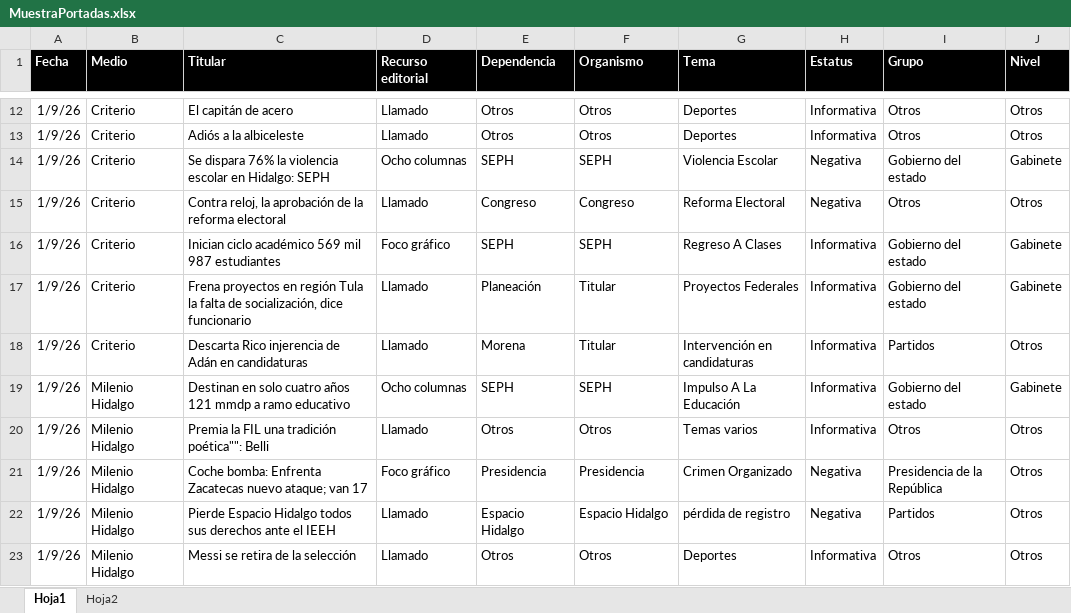
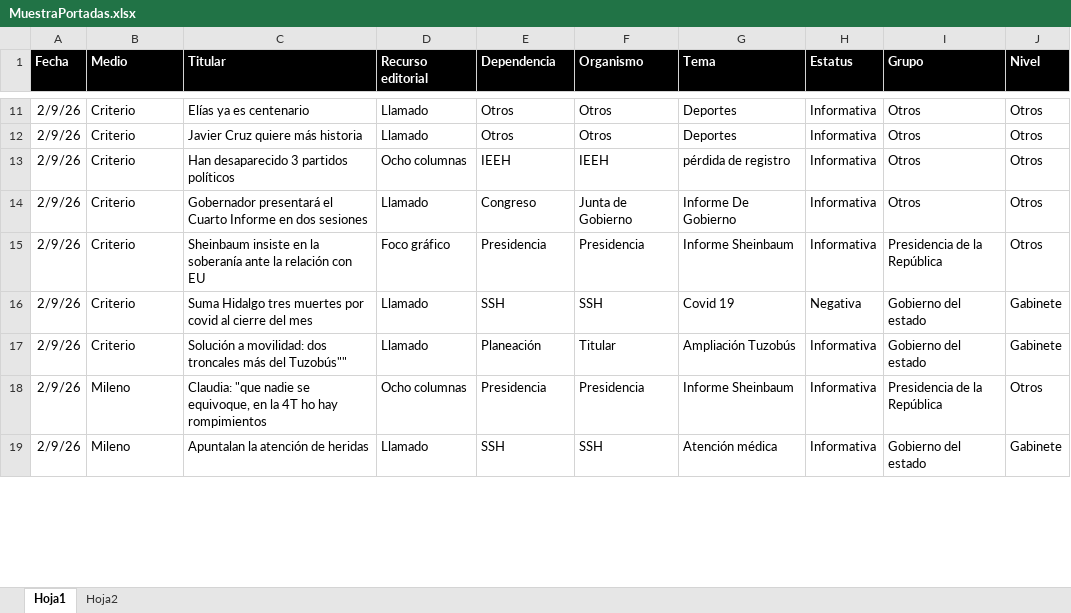
Before and after one commit to thelonious9/Reporteportadas, an Excel workbook: MuestraPortadas.xlsx, sheet Hoja1, drawn as a sheet; only a part is shown, gaps mark what is left out; values as stored, in another font and other column widths than the file's, no borders; table styles not drawn; removed rows and columns are numbered as before the commit, all else as after; the diff covers the shown part only; the diff names each change by its address in the sheet, - before the commit and + after, or states it on an @@ line.

Commit message:
Reporte portadas 020926

```diff
--- a/MuestraPortadas.xlsx (sheet Hoja1)
+++ b/MuestraPortadas.xlsx (sheet Hoja1)
-A11:A12 (Fecha): 1/9/26
+A11:A12 (Fecha): 2/9/26
-C11 (Titular): El capitán de acero
+C11 (Titular): Elías ya es centenario
-C12 (Titular): Adiós a la albiceleste
+C12 (Titular): Javier Cruz quiere más historia
-row 14: 1/9/26 | Criterio | Se dispara 76% la violencia escolar en Hidalgo: SEPH | Ocho columnas | SEPH | SEPH | Violencia Escolar | Negativa | Gobierno del estado | Gabinete
+row 13: 2/9/26 | Criterio | Han desaparecido 3 partidos políticos | Ocho columnas | IEEH | IEEH | pérdida de registro | Informativa | Otros | Otros
-A14 (Fecha): 1/9/26
+A14 (Fecha): 2/9/26
-C14 (Titular): Contra reloj, la aprobación de la reforma electoral
+C14 (Titular): Gobernador presentará el Cuarto Informe en dos sesiones
-F14 (Organismo): Congreso
+F14 (Organismo): Junta de Gobierno
-G14 (Tema): Reforma Electoral
+G14 (Tema): Informe De Gobierno
-H14 (Estatus): Negativa
+H14 (Estatus): Informativa
-row 16: 1/9/26 | Criterio | Inician ciclo académico 569 mil 987 estudiantes | Foco gráfico | SEPH | SEPH | Regreso A Clases | Informativa | Gobierno del estado | Gabinete
+row 15: 2/9/26 | Criterio | Sheinbaum insiste en la soberanía ante la relación con EU | Foco gráfico | Presidencia | Presidencia | Informe Sheinbaum | Informativa | Presidencia de la República | Otros
+row 16: 2/9/26 | Criterio | Suma Hidalgo tres muertes por covid al cierre del mes | Llamado | SSH | SSH | Covid 19 | Negativa | Gobierno del estado | Gabinete
-A17 (Fecha): 1/9/26
+A17 (Fecha): 2/9/26
-C17 (Titular): Frena proyectos en región Tula la falta de socialización, dice funcionario
+C17 (Titular): Solución a movilidad: dos troncales más del Tuzobús""
-G17 (Tema): Proyectos Federales
+G17 (Tema): Ampliación Tuzobús
-row 18: 1/9/26 | Criterio | Descarta Rico injerencia de Adán en candidaturas | Llamado | Morena | Titular | Intervención en candidaturas | Informativa | Partidos | Otros
-row 19: 1/9/26 | Milenio Hidalgo | Destinan en solo cuatro años 121 mmdp a ramo educativo | Ocho columnas | SEPH | SEPH | Impulso A La Educación | Informativa | Gobierno del estado | Gabinete
-row 20: 1/9/26 | Milenio Hidalgo | Premia la FIL una tradición poética"": Belli | Llamado | Otros | Otros | Temas varios | Informativa | Otros | Otros
-A18 (Fecha): 1/9/26
+A18 (Fecha): 2/9/26
-B18 (Medio): Milenio Hidalgo
+B18 (Medio): Mileno
-C18 (Titular): Coche bomba: Enfrenta Zacatecas nuevo ataque; van 17
+C18 (Titular): Claudia: "que nadie se equivoque, en la 4T ho hay rompimientos
-D18 (Recurso editorial): Foco gráfico
+D18 (Recurso editorial): Ocho columnas
-G18 (Tema): Crimen Organizado
+G18 (Tema): Informe Sheinbaum
-H18 (Estatus): Negativa
+H18 (Estatus): Informativa
-row 22: 1/9/26 | Milenio Hidalgo | Pierde Espacio Hidalgo todos sus derechos ante el IEEH | Llamado | Espacio Hidalgo | Espacio Hidalgo | pérdida de registro | Negativa | Partidos | Otros
-row 23: 1/9/26 | Milenio Hidalgo | Messi se retira de la selección | Llamado | Otros | Otros | Deportes | Informativa | Otros | Otros
+row 19: 2/9/26 | Mileno | Apuntalan la atención de heridas | Llamado | SSH | SSH | Atención médica | Informativa | Gobierno del estado | Gabinete
```
Also changed, not shown: 29 added rows, 21 removed rows and 92 edited cells elsewhere in this sheet, 1 other file.
